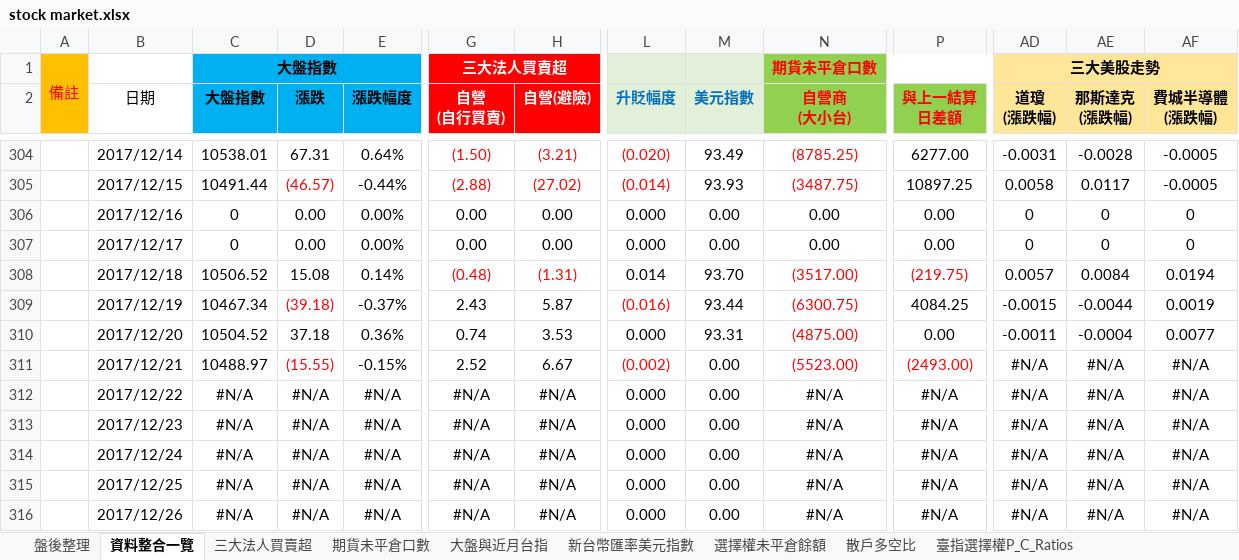
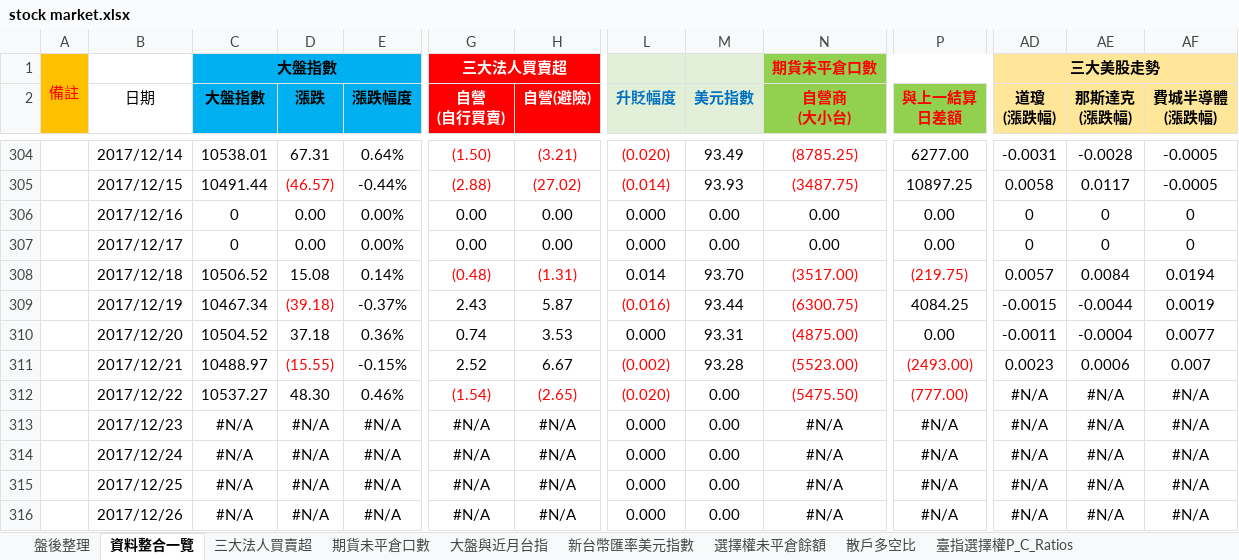
Before and after one commit to g301876/investment, an Excel workbook: stock market.xlsx, sheet 資料整合一覽, drawn as a sheet; only a part is shown, gaps mark what is left out; values as stored, in another font and other column widths than the file's, no borders; the diff covers the shown part only; the diff names each change by its address in the sheet, - before the commit and + after, or states it on an @@ line.

```diff
--- a/stock market.xlsx (sheet 資料整合一覽)
+++ b/stock market.xlsx (sheet 資料整合一覽)
-M311 (美元指數): 0.00
+M311 (美元指數): 93.28
-AD311 (道瓊 (漲跌幅)): #N/A
+AD311 (道瓊 (漲跌幅)): 0.0023
-AE311 (那斯達克 (漲跌幅)): #N/A
+AE311 (那斯達克 (漲跌幅)): 0.0006
-AF311 (費城半導體 (漲跌幅)): #N/A
+AF311 (費城半導體 (漲跌幅)): 0.007
-C312 (大盤指數): #N/A
+C312 (大盤指數): 10537.27
-D312 (漲跌): #N/A
+D312 (漲跌): 48.30
-E312 (漲跌幅度): #N/A
+E312 (漲跌幅度): 0.46%
-G312 (自營 (自行買賣)): #N/A
+G312 (自營 (自行買賣)): (1.54)
-G312:H312 text colour: black
+G312:H312 text colour: #FF0000
-H312 (自營(避險)): #N/A
+H312 (自營(避險)): (2.65)
-L312 (升貶幅度): 0.000
+L312 (升貶幅度): (0.020)
-L312 text colour: black
+L312 text colour: #FF0000
-N312 (自營商 (大小台)): #N/A
+N312 (自營商 (大小台)): (5475.50)
-N312 text colour: black
+N312 text colour: #FF0000
-P312 (與上一結算 日差額): #N/A
+P312 (與上一結算 日差額): (777.00)
-P312 text colour: black
+P312 text colour: #FF0000
```
Also changed, not shown: 18 edited cells elsewhere in this sheet, sheet 盤後整理, sheet 期貨大額交易人未沖銷部位, sheet 期貨未平倉口數, sheet 散戶多空比, sheet 三大美股走勢, sheet 大盤與近月台指, 4 more sheets, charts or pictures, tpex.xlsx, twse.xlsx.
